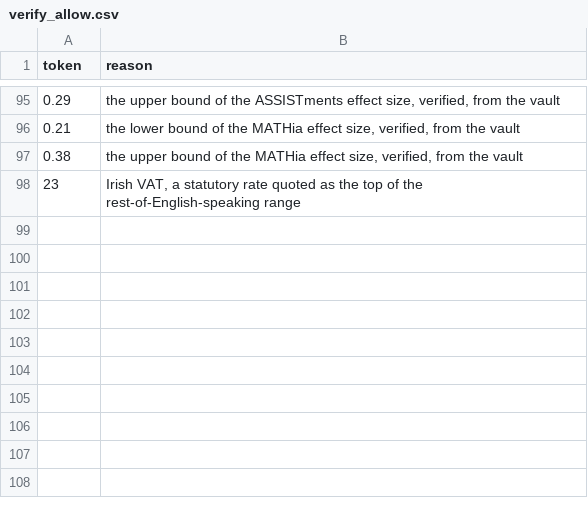
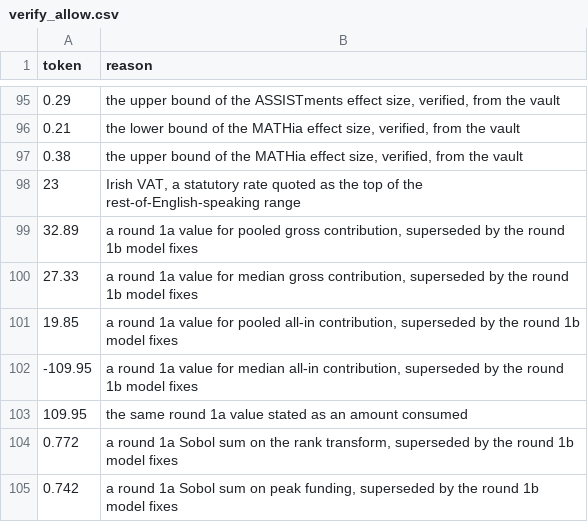
Before and after one commit to sharan50/AI.tutor, a CSV file: econ/verify_allow.csv, drawn as a sheet; only a part is shown, gaps mark what is left out.

```diff
--- a/econ/verify_allow.csv
+++ b/econ/verify_allow.csv
@@ -98 +98,8 @@ token,reason
 23,"Irish VAT, a statutory rate quoted as the top of the rest-of-English-speaking range"
+32.89,"a round 1a value for pooled gross contribution, superseded by the round 1b model fixes"
+27.33,"a round 1a value for median gross contribution, superseded by the round 1b model fixes"
+19.85,"a round 1a value for pooled all-in contribution, superseded by the round 1b model fixes"
+-109.95,"a round 1a value for median all-in contribution, superseded by the round 1b model fixes"
+109.95,"the same round 1a value stated as an amount consumed"
+0.772,"a round 1a Sobol sum on the rank transform, superseded by the round 1b model fixes"
+0.742,"a round 1a Sobol sum on peak funding, superseded by the round 1b model fixes"
```
Also changed, not shown: econ/out/breakeven.csv, econ/out/cohorts.csv, 10 other files.
